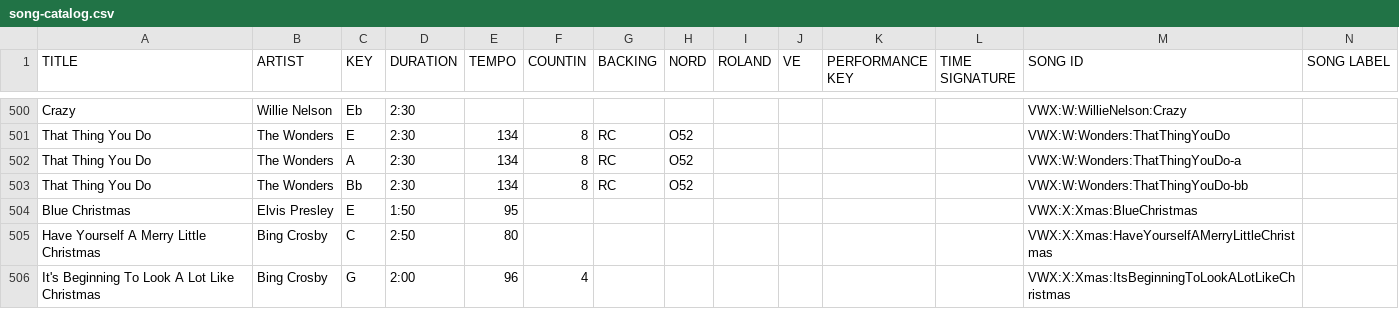
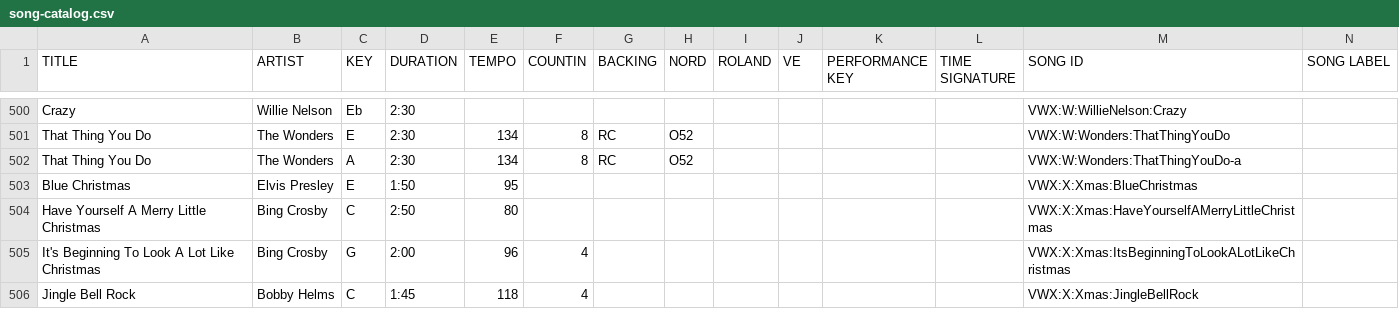
Before and after one commit to scottwdavidson/chordprotools, a CSV file: song-catalog.csv, drawn as a sheet; only a part is shown, gaps mark what is left out; the shorter side is filled out with more unchanged rows; the diff names each change by its address in the sheet, - before the commit and + after, or states it on an @@ line.

```diff
--- a/song-catalog.csv
+++ b/song-catalog.csv
-row 503: That Thing You Do | The Wonders | Bb | 2:30 | 134 | 8 | RC | O52 |  |  |  |  | VWX:W:Wonders:ThatThingYouDo-bb
```
Also changed, not shown: 3 other files.
